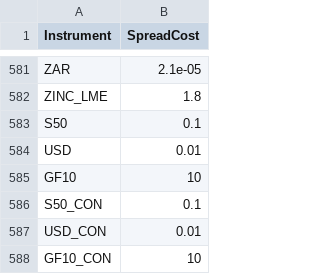
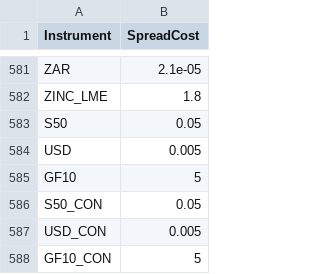
Before and after one commit to anannnchim/pysystemtrade, a CSV file: data/futures/csvconfig/spreadcosts.csv, drawn as a sheet; only a part is shown, gaps mark what is left out.

Commit message:
fix spread cost

```diff
--- a/data/futures/csvconfig/spreadcosts.csv
+++ b/data/futures/csvconfig/spreadcosts.csv
@@ -582,7 +582,7 @@ ZAR,2.1e-05
 ZINC_LME,1.8
-S50,0.1
-USD,0.01
-GF10,10
-S50_CON,0.1
-USD_CON,0.01
-GF10_CON,10
+S50,0.05
+USD,0.005
+GF10,5
+S50_CON,0.05
+USD_CON,0.005
+GF10_CON,5
```
Also changed, not shown: 6 other files.
